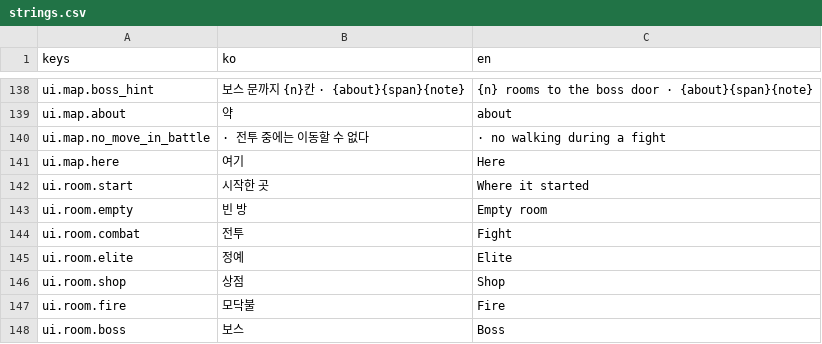
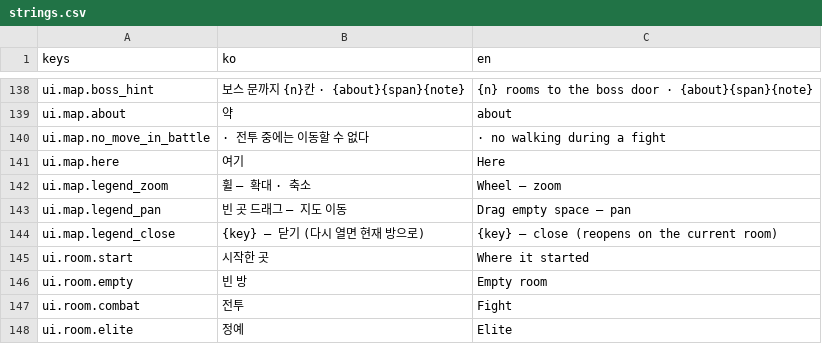
Before and after one commit to hjo3736/Time, a CSV file: source/data/localization/strings.csv, drawn as a sheet; only a part is shown, gaps mark what is left out; the shorter side is filled out with more unchanged rows; the diff names each change by its address in the sheet, - before the commit and + after, or states it on an @@ line.

Commit message:
fix: localization

```diff
--- a/source/data/localization/strings.csv
+++ b/source/data/localization/strings.csv
+row 142: ui.map.legend_zoom | 휠 — 확대 · 축소 | Wheel — zoom
+row 143: ui.map.legend_pan | 빈 곳 드래그 — 지도 이동 | Drag empty space — pan
+row 144: ui.map.legend_close | {key} — 닫기 (다시 열면 현재 방으로) | {key} — close (reopens on the current room)
```
Also changed, not shown: 5 other files.
